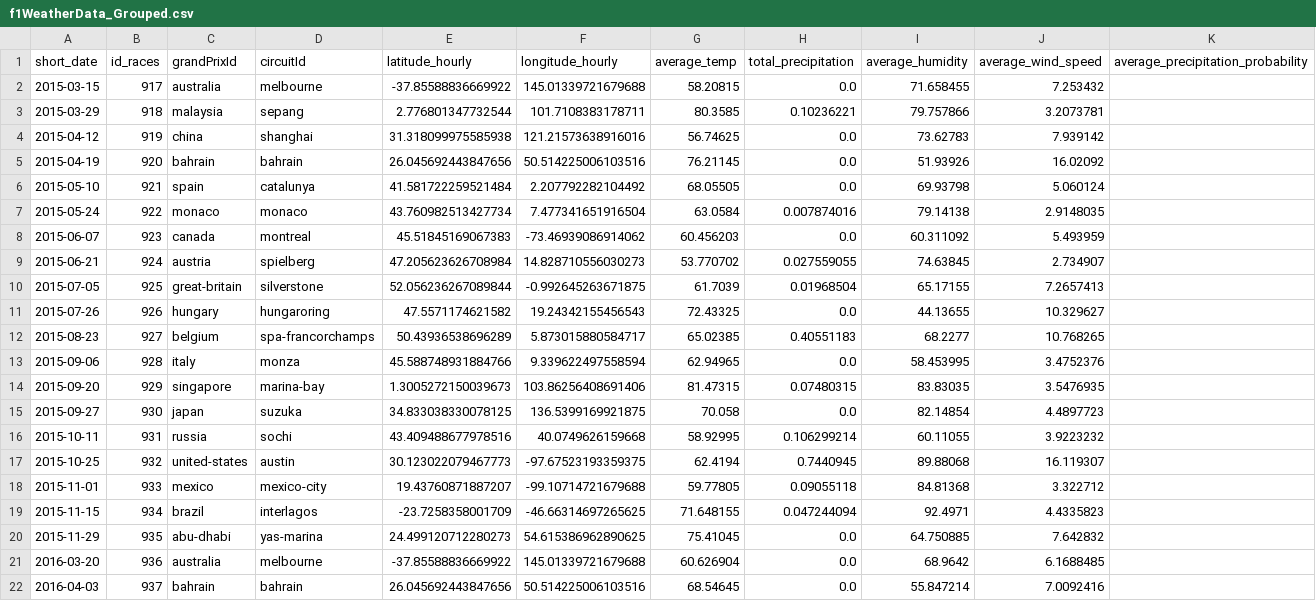
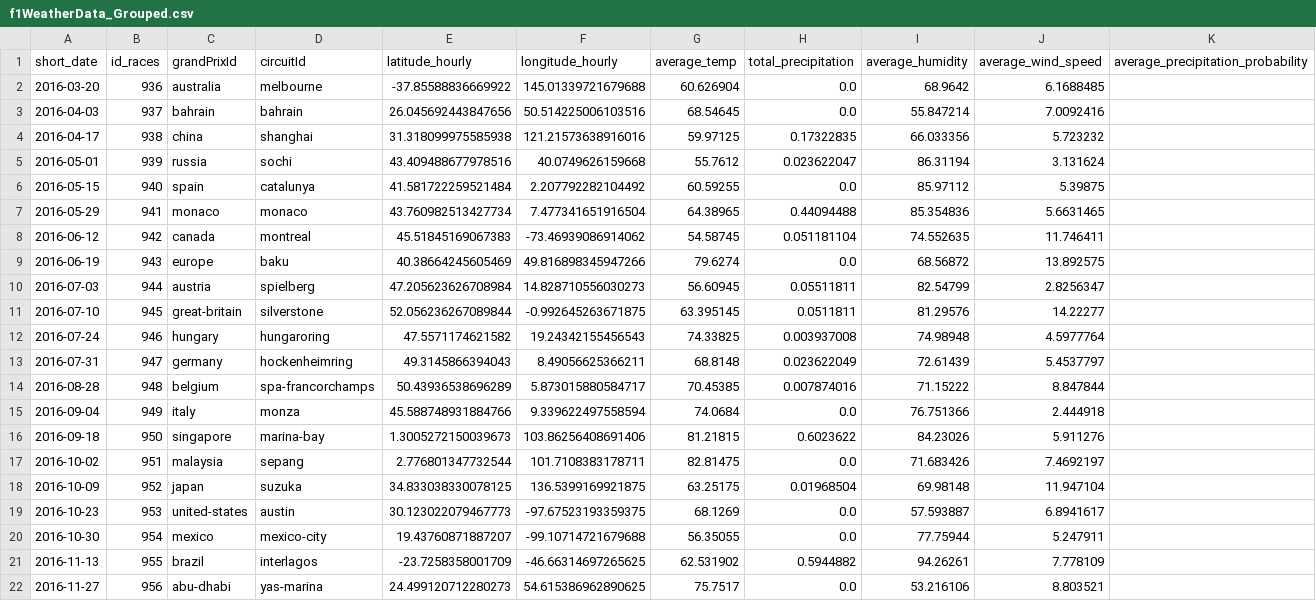
Before and after one commit to gmalbert/f1Analysis, a CSV file: data_files/f1WeatherData_Grouped.csv, drawn as a sheet; only a part is shown; the shorter side is filled out with more unchanged rows; the diff names each change by its address in the sheet, - before the commit and + after, or states it on an @@ line.

```diff
--- a/data_files/f1WeatherData_Grouped.csv
+++ b/data_files/f1WeatherData_Grouped.csv
-row 2: 2015-03-15 | 917 | australia | melbourne | -37.85588836669922 | 145.01339721679688 | 58.20815 | 0.0 | 71.658455 | 7.253432
-row 3: 2015-03-29 | 918 | malaysia | sepang | 2.776801347732544 | 101.7108383178711 | 80.3585 | 0.10236221 | 79.757866 | 3.2073781
-row 4: 2015-04-12 | 919 | china | shanghai | 31.318099975585938 | 121.21573638916016 | 56.74625 | 0.0 | 73.62783 | 7.939142
-row 5: 2015-04-19 | 920 | bahrain | bahrain | 26.045692443847656 | 50.514225006103516 | 76.21145 | 0.0 | 51.93926 | 16.02092
-row 6: 2015-05-10 | 921 | spain | catalunya | 41.581722259521484 | 2.207792282104492 | 68.05505 | 0.0 | 69.93798 | 5.060124
-row 7: 2015-05-24 | 922 | monaco | monaco | 43.760982513427734 | 7.477341651916504 | 63.0584 | 0.007874016 | 79.14138 | 2.9148035
-row 8: 2015-06-07 | 923 | canada | montreal | 45.51845169067383 | -73.46939086914062 | 60.456203 | 0.0 | 60.311092 | 5.493959
-row 9: 2015-06-21 | 924 | austria | spielberg | 47.205623626708984 | 14.828710556030273 | 53.770702 | 0.027559055 | 74.63845 | 2.734907
-row 10: 2015-07-05 | 925 | great-britain | silverstone | 52.056236267089844 | -0.992645263671875 | 61.7039 | 0.01968504 | 65.17155 | 7.2657413
-row 11: 2015-07-26 | 926 | hungary | hungaroring | 47.5571174621582 | 19.24342155456543 | 72.43325 | 0.0 | 44.13655 | 10.329627
-row 12: 2015-08-23 | 927 | belgium | spa-francorchamps | 50.43936538696289 | 5.873015880584717 | 65.02385 | 0.40551183 | 68.2277 | 10.768265
-row 13: 2015-09-06 | 928 | italy | monza | 45.588748931884766 | 9.339622497558594 | 62.94965 | 0.0 | 58.453995 | 3.4752376
-row 14: 2015-09-20 | 929 | singapore | marina-bay | 1.3005272150039673 | 103.86256408691406 | 81.47315 | 0.07480315 | 83.83035 | 3.5476935
-row 15: 2015-09-27 | 930 | japan | suzuka | 34.833038330078125 | 136.5399169921875 | 70.058 | 0.0 | 82.14854 | 4.4897723
-row 16: 2015-10-11 | 931 | russia | sochi | 43.409488677978516 | 40.0749626159668 | 58.92995 | 0.106299214 | 60.11055 | 3.9223232
-row 17: 2015-10-25 | 932 | united-states | austin | 30.123022079467773 | -97.67523193359375 | 62.4194 | 0.7440945 | 89.88068 | 16.119307
-row 18: 2015-11-01 | 933 | mexico | mexico-city | 19.43760871887207 | -99.10714721679688 | 59.77805 | 0.09055118 | 84.81368 | 3.322712
-row 19: 2015-11-15 | 934 | brazil | interlagos | -23.7258358001709 | -46.66314697265625 | 71.648155 | 0.047244094 | 92.4971 | 4.4335823
-row 20: 2015-11-29 | 935 | abu-dhabi | yas-marina | 24.499120712280273 | 54.615386962890625 | 75.41045 | 0.0 | 64.750885 | 7.642832
```
Also changed, not shown: data_files/f1PositionCorrelation.csv, data_files/f1RaceResultsData_Grouped.csv, 14 other files.
